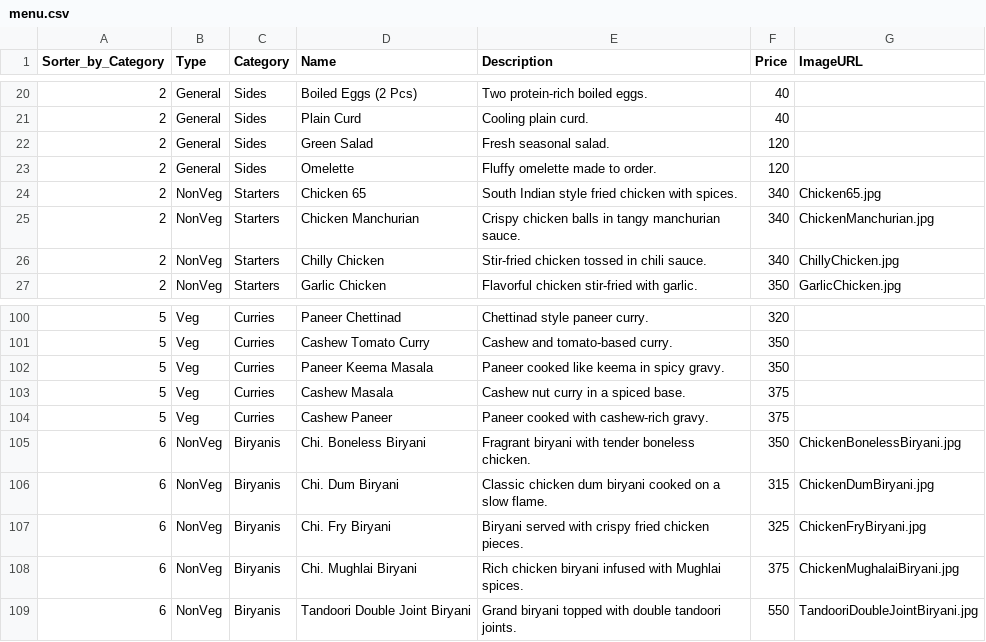
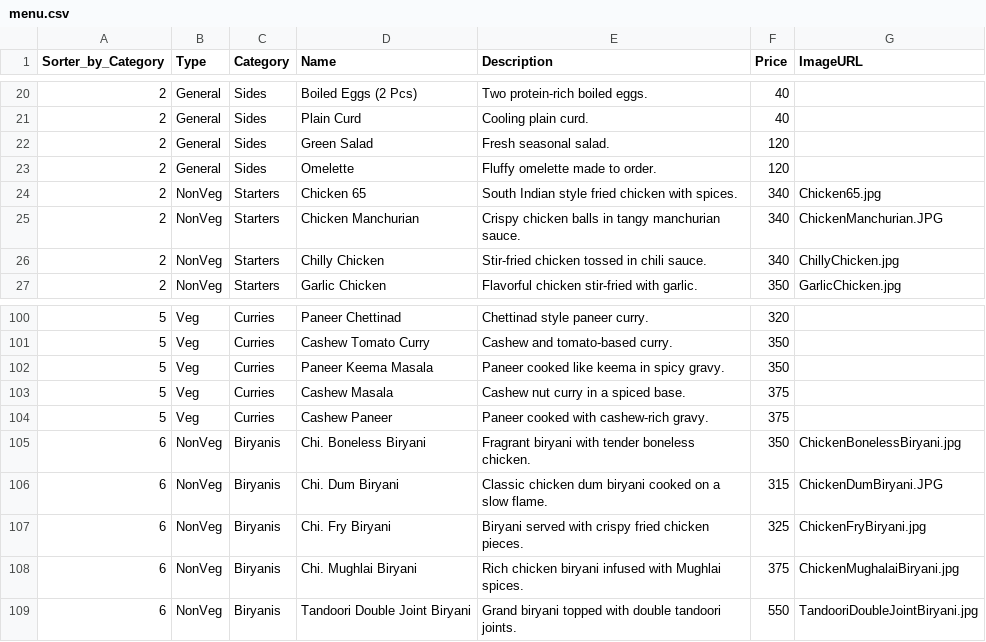
Before and after one commit to sanvigroupofhotels/hotel-excella-orderfood, a CSV file: menu.csv, drawn as a sheet; only a part is shown, gaps mark what is left out.

Commit message:
Fix mobile usability issues and harden menu interactions

```diff
--- a/menu.csv
+++ b/menu.csv
@@ -24,3 +24,3 @@ Sorter_by_Category,Type,Category,Name,Description,Price,ImageURL
 2,NonVeg,Starters,Chicken 65,South Indian style fried chicken with spices.,340,Chicken65.jpg
-2,NonVeg,Starters,Chicken Manchurian,Crispy chicken balls in tangy manchurian sauce.,340,ChickenManchurian.jpg
+2,NonVeg,Starters,Chicken Manchurian,Crispy chicken balls in tangy manchurian sauce.,340,ChickenManchurian.JPG
 2,NonVeg,Starters,Chilly Chicken,Stir-fried chicken tossed in chili sauce.,340,ChillyChicken.jpg
@@ -105,3 +105,3 @@ Sorter_by_Category,Type,Category,Name,Description,Price,ImageURL
 6,NonVeg,Biryanis,Chi. Boneless Biryani,Fragrant biryani with tender boneless chicken.,350,ChickenBonelessBiryani.jpg
-6,NonVeg,Biryanis,Chi. Dum Biryani,Classic chicken dum biryani cooked on a slow flame.,315,ChickenDumBiryani.jpg
+6,NonVeg,Biryanis,Chi. Dum Biryani,Classic chicken dum biryani cooked on a slow flame.,315,ChickenDumBiryani.JPG
 6,NonVeg,Biryanis,Chi. Fry Biryani,Biryani served with crispy fried chicken pieces.,325,ChickenFryBiryani.jpg
```
Also changed, not shown: 1 other file.
